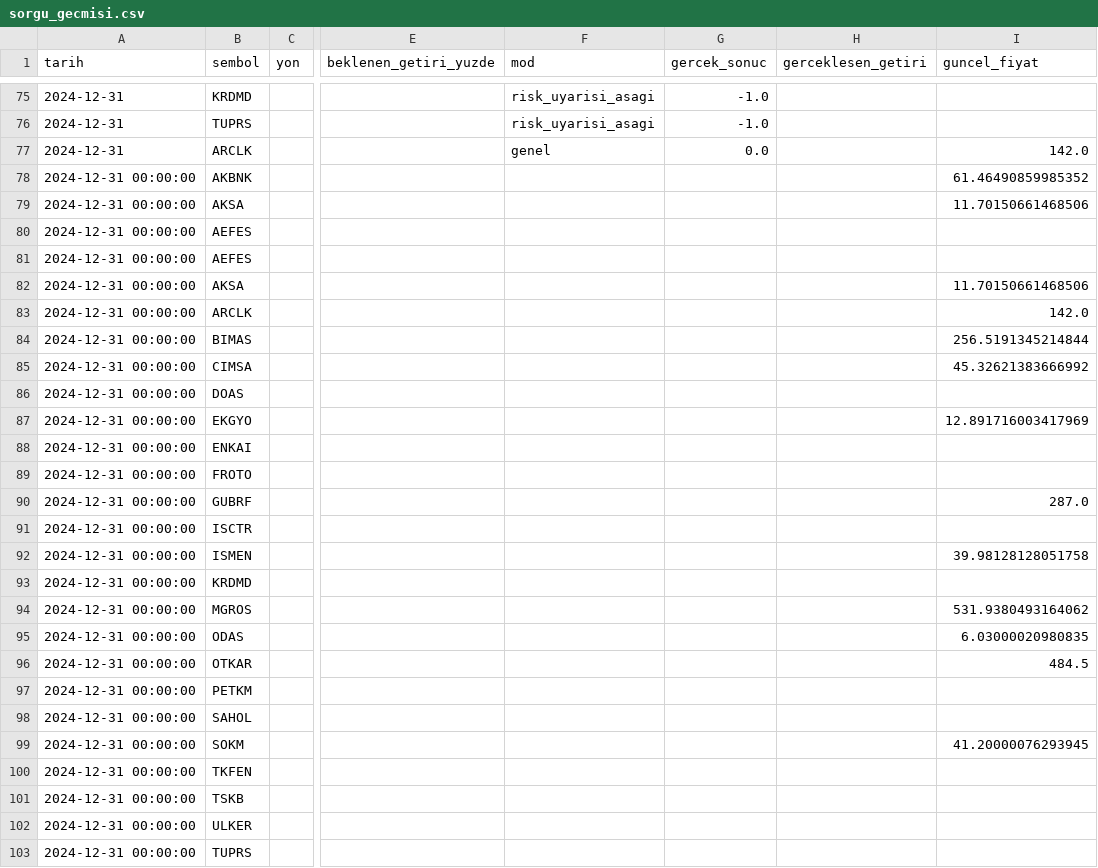
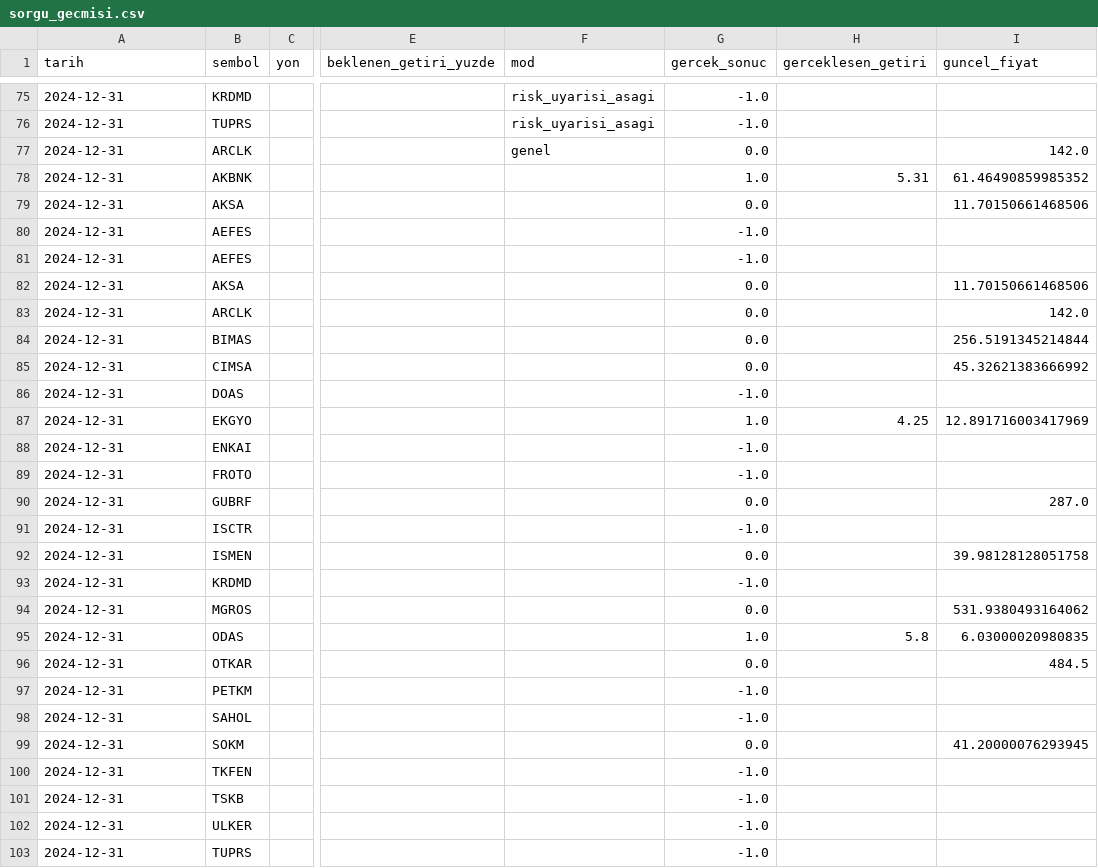
Before and after one commit to sifirdanbine01-commits/bist100-ai-tahmin, a CSV file: sorgu_gecmisi.csv, drawn as a sheet; only a part is shown, gaps mark what is left out; the diff names each change by its address in the sheet, - before the commit and + after, or states it on an @@ line.

```diff
--- a/sorgu_gecmisi.csv
+++ b/sorgu_gecmisi.csv
-A78:A103 (tarih): 2024-12-31 00:00:00
+A78:A103 (tarih): 2024-12-31
-G78 (gercek_sonuc): (empty)
+G78 (gercek_sonuc): 1.0
-H78 (gerceklesen_getiri): (empty)
+H78 (gerceklesen_getiri): 5.31
-G79 (gercek_sonuc): (empty)
+G79 (gercek_sonuc): 0.0
-G80:G81 (gercek_sonuc): (empty)
+G80:G81 (gercek_sonuc): -1.0
-G82:G85 (gercek_sonuc): (empty)
+G82:G85 (gercek_sonuc): 0.0
-G86 (gercek_sonuc): (empty)
+G86 (gercek_sonuc): -1.0
-G87 (gercek_sonuc): (empty)
+G87 (gercek_sonuc): 1.0
-H87 (gerceklesen_getiri): (empty)
+H87 (gerceklesen_getiri): 4.25
-G88:G89 (gercek_sonuc): (empty)
+G88:G89 (gercek_sonuc): -1.0
-G90 (gercek_sonuc): (empty)
+G90 (gercek_sonuc): 0.0
-G91 (gercek_sonuc): (empty)
+G91 (gercek_sonuc): -1.0
-G92 (gercek_sonuc): (empty)
+G92 (gercek_sonuc): 0.0
-G93 (gercek_sonuc): (empty)
+G93 (gercek_sonuc): -1.0
-G94 (gercek_sonuc): (empty)
+G94 (gercek_sonuc): 0.0
-G95 (gercek_sonuc): (empty)
+G95 (gercek_sonuc): 1.0
-H95 (gerceklesen_getiri): (empty)
+H95 (gerceklesen_getiri): 5.8
-G96 (gercek_sonuc): (empty)
+G96 (gercek_sonuc): 0.0
-G97:G98 (gercek_sonuc): (empty)
+G97:G98 (gercek_sonuc): -1.0
-G99 (gercek_sonuc): (empty)
+G99 (gercek_sonuc): 0.0
-G100:G103 (gercek_sonuc): (empty)
+G100:G103 (gercek_sonuc): -1.0
```
Also changed, not shown: 3 other files.
